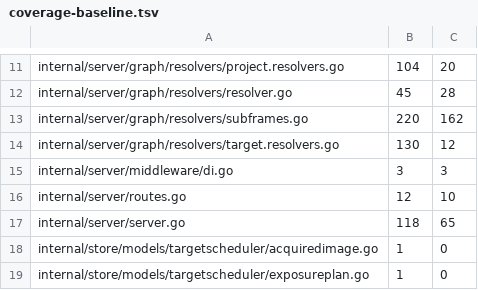
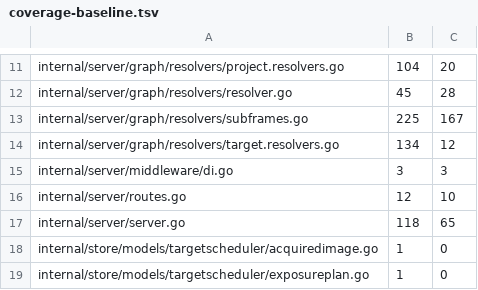
Before and after one commit to USA-RedDragon/astro-processing, a TSV file: .github/coverage-baseline.tsv, drawn as a sheet; only a part is shown, gaps mark what is left out.

```diff
--- a/.github/coverage-baseline.tsv
+++ b/.github/coverage-baseline.tsv
@@ -12,4 +12,4 @@ internal/server/graph/resolvers/project.resolvers.go	104	20
 internal/server/graph/resolvers/resolver.go	45	28
-internal/server/graph/resolvers/subframes.go	220	162
-internal/server/graph/resolvers/target.resolvers.go	130	12
+internal/server/graph/resolvers/subframes.go	225	167
+internal/server/graph/resolvers/target.resolvers.go	134	12
 internal/server/middleware/di.go	3	3
```
